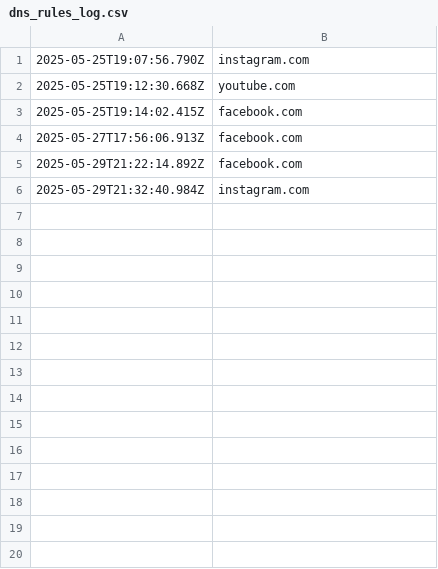
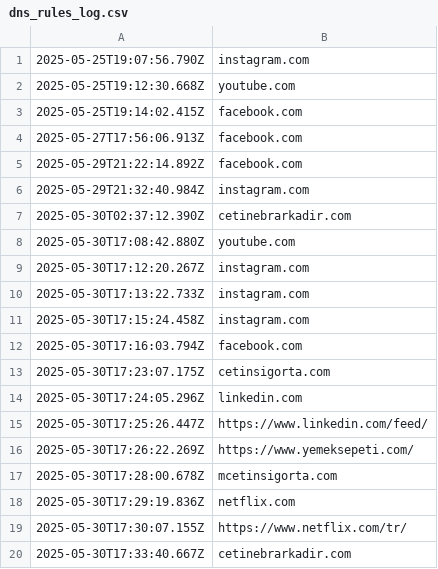
Before and after one commit to ebrarkadir/openwrt-firewall-api, a CSV file: logs/dns_rules_log.csv, drawn as a sheet.

```diff
--- a/logs/dns_rules_log.csv
+++ b/logs/dns_rules_log.csv
@@ -6 +6,15 @@
 2025-05-29T21:32:40.984Z,instagram.com
+2025-05-30T02:37:12.390Z,cetinebrarkadir.com
+2025-05-30T17:08:42.880Z,youtube.com
+2025-05-30T17:12:20.267Z,instagram.com
+2025-05-30T17:13:22.733Z,instagram.com
+2025-05-30T17:15:24.458Z,instagram.com
+2025-05-30T17:16:03.794Z,facebook.com
+2025-05-30T17:23:07.175Z,cetinsigorta.com
+2025-05-30T17:24:05.296Z,linkedin.com
+2025-05-30T17:25:26.447Z,https://www.linkedin.com/feed/
+2025-05-30T17:26:22.269Z,https://www.yemeksepeti.com/
+2025-05-30T17:28:00.678Z,mcetinsigorta.com
+2025-05-30T17:29:19.836Z,netflix.com
+2025-05-30T17:30:07.155Z,https://www.netflix.com/tr/
+2025-05-30T17:33:40.667Z,cetinebrarkadir.com
```
Also changed, not shown: logs/dns_requests_log.csv, logs/firewall_log.csv, 5 other files.
